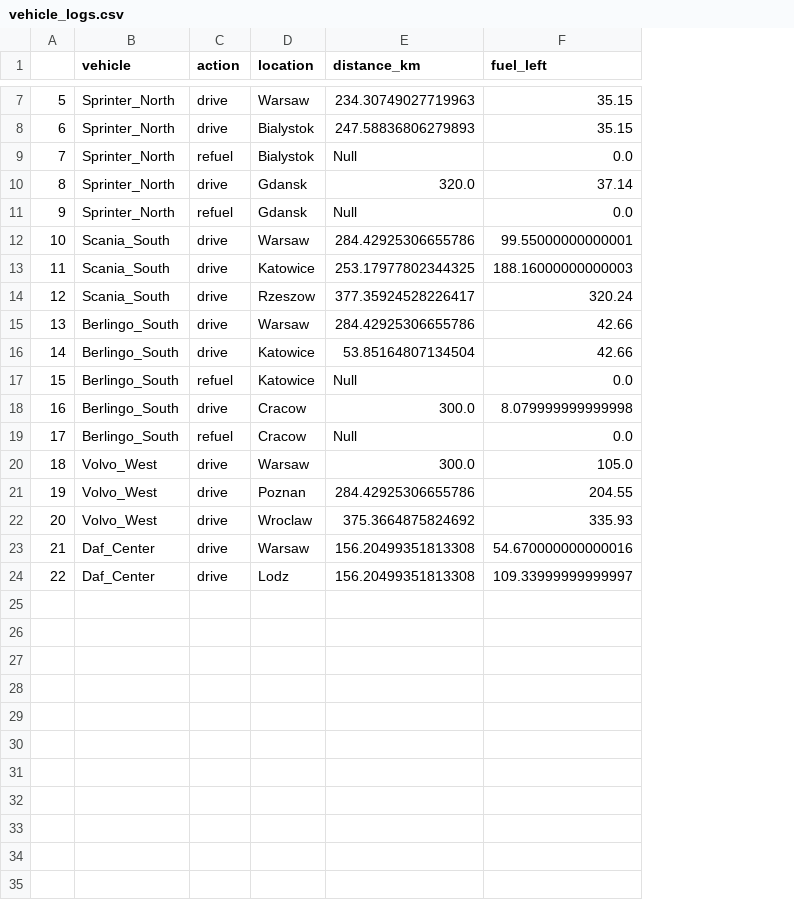
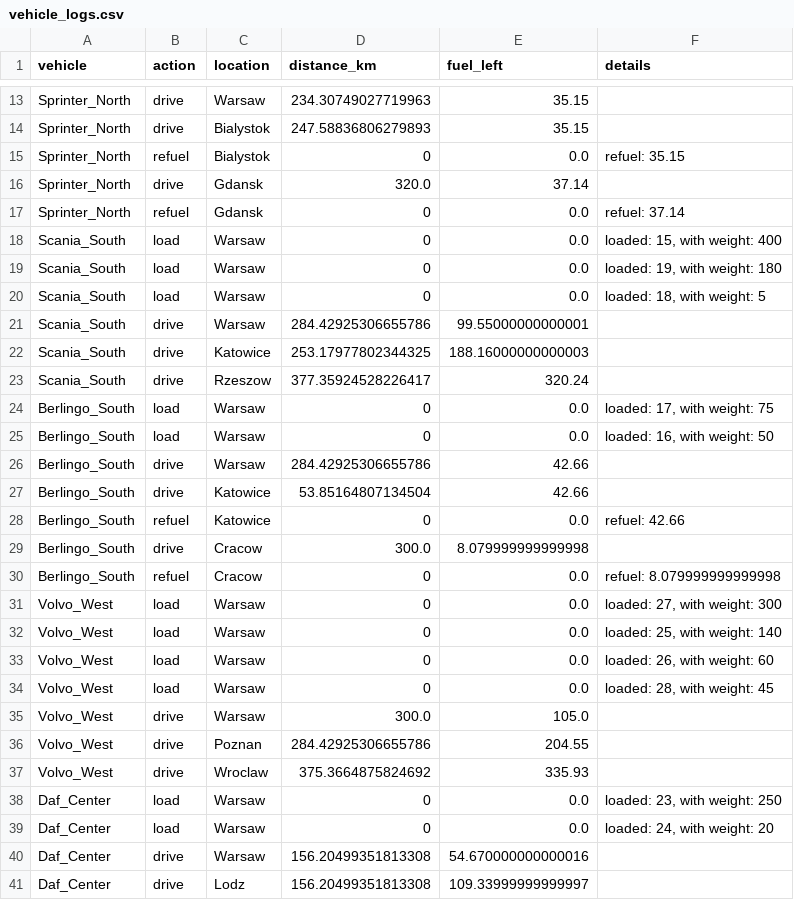
Before and after one commit to Kami516/Automated-Fleet-Dispatch-Analytics-System, a CSV file: data/vehicle_logs.csv, drawn as a sheet; only a part is shown, gaps mark what is left out; removed rows and columns are numbered as before the commit, all else as after; the diff covers the shown part only; the diff names each change by its address in the sheet, - before the commit and + after, or states it on an @@ line.

```diff
--- a/data/vehicle_logs.csv
+++ b/data/vehicle_logs.csv
-column A, rows 7-24: 5 | 6 | 7 | 8 | 9 | 10 | 11 | 12 | 13 | 14 | 15 | 16 | 17 | 18 | 19 | 20 | 21 | 22
+column F (details), rows 15-17: refuel: 35.15 |  | refuel: 37.14; rows 28-30: refuel: 42.66 |  | refuel: 8.079999999999998
-D15 (distance_km): Null
+D15 (distance_km): 0
-D17 (distance_km): Null
+D17 (distance_km): 0
+row 18: Scania_South | load | Warsaw | 0 | 0.0 | loaded: 15, with weight: 400
+row 19: Scania_South | load | Warsaw | 0 | 0.0 | loaded: 19, with weight: 180
+row 20: Scania_South | load | Warsaw | 0 | 0.0 | loaded: 18, with weight: 5
+row 24: Berlingo_South | load | Warsaw | 0 | 0.0 | loaded: 17, with weight: 75
+row 25: Berlingo_South | load | Warsaw | 0 | 0.0 | loaded: 16, with weight: 50
-D28 (distance_km): Null
+D28 (distance_km): 0
-D30 (distance_km): Null
+D30 (distance_km): 0
+row 31: Volvo_West | load | Warsaw | 0 | 0.0 | loaded: 27, with weight: 300
+row 32: Volvo_West | load | Warsaw | 0 | 0.0 | loaded: 25, with weight: 140
+row 33: Volvo_West | load | Warsaw | 0 | 0.0 | loaded: 26, with weight: 60
+row 34: Volvo_West | load | Warsaw | 0 | 0.0 | loaded: 28, with weight: 45
+row 38: Daf_Center | load | Warsaw | 0 | 0.0 | loaded: 23, with weight: 250
+row 39: Daf_Center | load | Warsaw | 0 | 0.0 | loaded: 24, with weight: 20
```
Also changed, not shown: 6 added rows and 1 edited cell elsewhere in this file, 4 other files.
